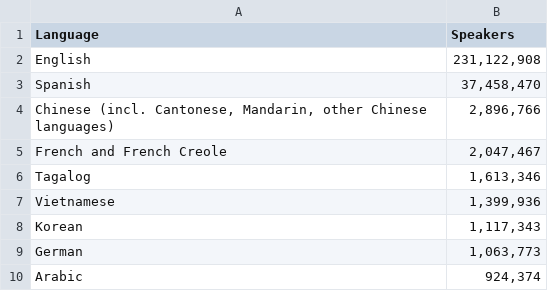
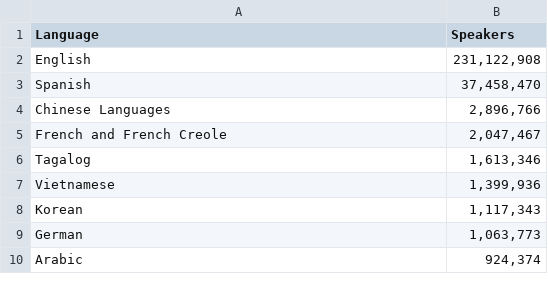
Before and after one commit to nathanrk1/language, a CSV file: Ldata.csv, drawn as a sheet; only a part is shown.

Commit message:
Update Ldata.csv

```diff
--- a/Ldata.csv
+++ b/Ldata.csv
@@ -3,3 +3,3 @@ English,"231,122,908"
 Spanish,"37,458,470"
-"Chinese (incl. Cantonese, Mandarin, other Chinese languages)","2,896,766"
+"Chinese Languages","2,896,766"
 French and French Creole,"2,047,467"
```
